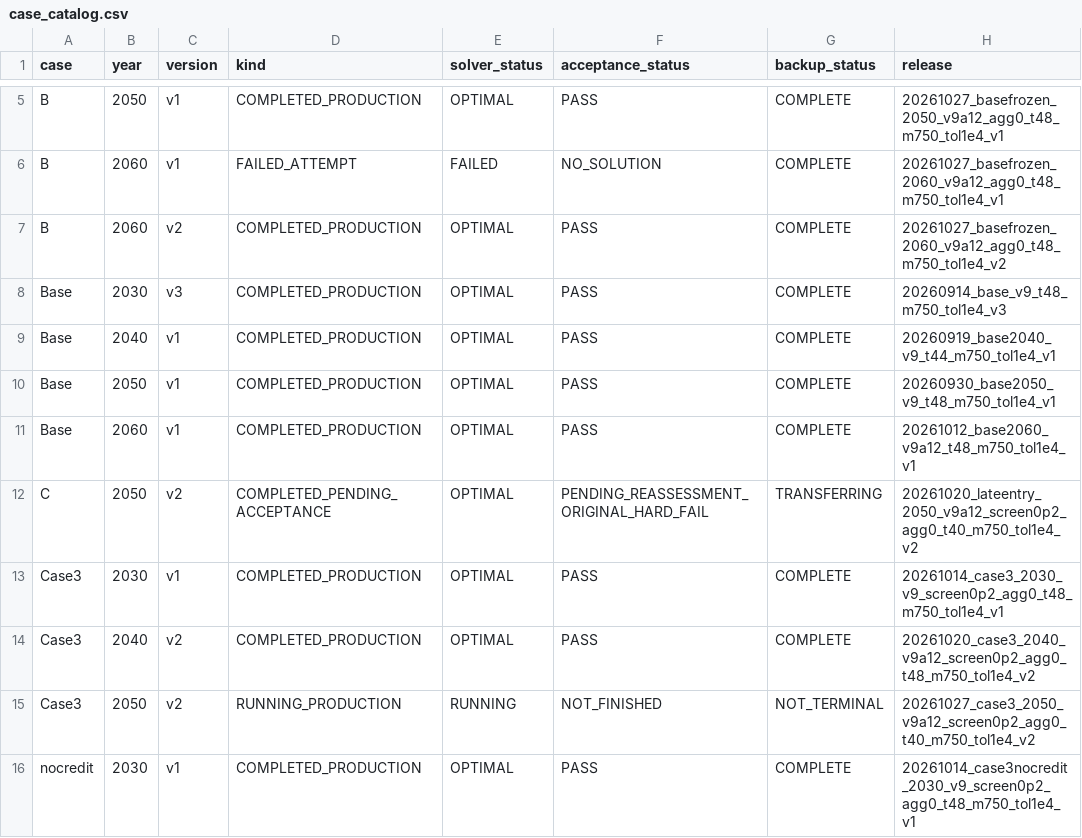
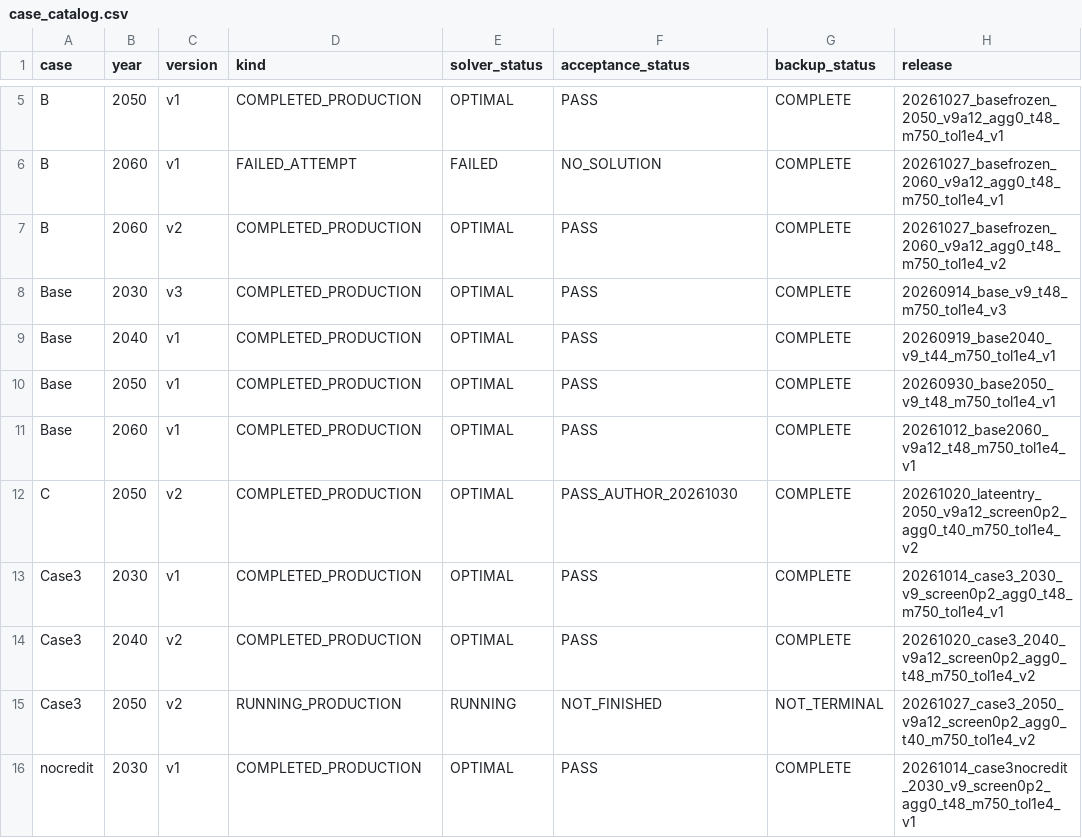
Before and after one commit to zhouzhou112/National_model, a CSV file: case_results/case_catalog.csv, drawn as a sheet; only a part is shown, gaps mark what is left out; the diff names each change by its address in the sheet, - before the commit and + after, or states it on an @@ line.

Commit message:
Accept C2050 with audited annual-row rule and prepare C2060 gates

```diff
--- a/case_results/case_catalog.csv
+++ b/case_results/case_catalog.csv
-D12 (kind): COMPLETED_PENDING_ACCEPTANCE
+D12 (kind): COMPLETED_PRODUCTION
-F12 (acceptance_status): PENDING_REASSESSMENT_ORIGINAL_HARD_FAIL
+F12 (acceptance_status): PASS_AUTHOR_20261030
-G12 (backup_status): TRANSFERRING
+G12 (backup_status): COMPLETE
```
Also changed, not shown: 39 other files.
